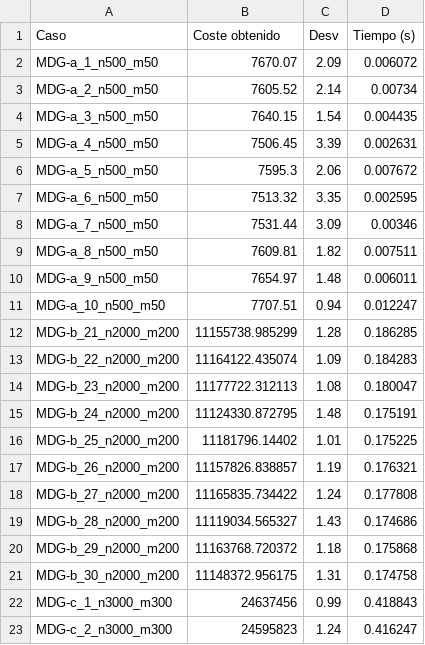
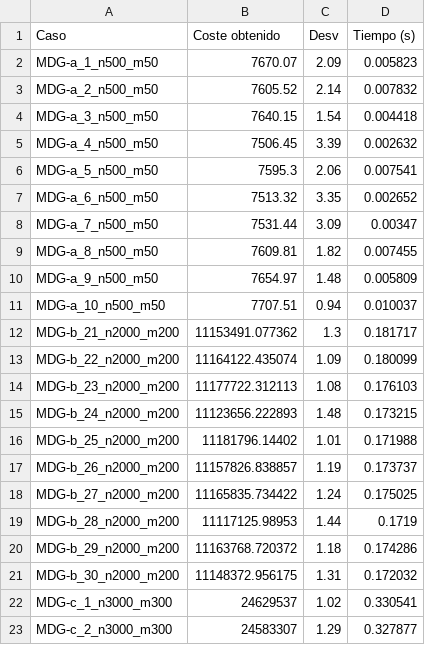
Before and after one commit to dcabezas98/MH, a CSV file: P3/results/tablas/ES.csv, drawn as a sheet; only a part is shown; the diff covers the shown part only.

```diff
--- a/P3/results/tablas/ES.csv
+++ b/P3/results/tablas/ES.csv
@@ -1,23 +1,23 @@
 Caso,Coste obtenido,Desv,Tiempo (s)
-MDG-a_1_n500_m50,7670.07,2.09,0.006072
-MDG-a_2_n500_m50,7605.52,2.14,0.00734
-MDG-a_3_n500_m50,7640.15,1.54,0.004435
-MDG-a_4_n500_m50,7506.45,3.39,0.002631
-MDG-a_5_n500_m50,7595.3,2.06,0.007672
-MDG-a_6_n500_m50,7513.32,3.35,0.002595
-MDG-a_7_n500_m50,7531.44,3.09,0.00346
-MDG-a_8_n500_m50,7609.81,1.82,0.007511
-MDG-a_9_n500_m50,7654.97,1.48,0.006011
-MDG-a_10_n500_m50,7707.51,0.94,0.012247
-MDG-b_21_n2000_m200,11155738.985299,1.28,0.186285
-MDG-b_22_n2000_m200,11164122.435074,1.09,0.184283
-MDG-b_23_n2000_m200,11177722.312113,1.08,0.180047
-MDG-b_24_n2000_m200,11124330.872795,1.48,0.175191
-MDG-b_25_n2000_m200,11181796.14402,1.01,0.175225
-MDG-b_26_n2000_m200,11157826.838857,1.19,0.176321
-MDG-b_27_n2000_m200,11165835.734422,1.24,0.177808
-MDG-b_28_n2000_m200,11119034.565327,1.43,0.174686
-MDG-b_29_n2000_m200,11163768.720372,1.18,0.175868
-MDG-b_30_n2000_m200,11148372.956175,1.31,0.174758
-MDG-c_1_n3000_m300,24637456,0.99,0.418843
-MDG-c_2_n3000_m300,24595823,1.24,0.416247
+MDG-a_1_n500_m50,7670.07,2.09,0.005823
+MDG-a_2_n500_m50,7605.52,2.14,0.007832
+MDG-a_3_n500_m50,7640.15,1.54,0.004418
+MDG-a_4_n500_m50,7506.45,3.39,0.002632
+MDG-a_5_n500_m50,7595.3,2.06,0.007541
+MDG-a_6_n500_m50,7513.32,3.35,0.002652
+MDG-a_7_n500_m50,7531.44,3.09,0.00347
+MDG-a_8_n500_m50,7609.81,1.82,0.007455
+MDG-a_9_n500_m50,7654.97,1.48,0.005809
+MDG-a_10_n500_m50,7707.51,0.94,0.010037
+MDG-b_21_n2000_m200,11153491.077362,1.3,0.181717
+MDG-b_22_n2000_m200,11164122.435074,1.09,0.180099
+MDG-b_23_n2000_m200,11177722.312113,1.08,0.176103
+MDG-b_24_n2000_m200,11123656.222893,1.48,0.173215
+MDG-b_25_n2000_m200,11181796.14402,1.01,0.171988
+MDG-b_26_n2000_m200,11157826.838857,1.19,0.173737
+MDG-b_27_n2000_m200,11165835.734422,1.24,0.175025
+MDG-b_28_n2000_m200,11117125.98953,1.44,0.1719
+MDG-b_29_n2000_m200,11163768.720372,1.18,0.174286
+MDG-b_30_n2000_m200,11148372.956175,1.31,0.172032
+MDG-c_1_n3000_m300,24629537,1.02,0.330541
+MDG-c_2_n3000_m300,24583307,1.29,0.327877
```
Also changed, not shown: 24 edited cells elsewhere in this file, P3/results/ILS-ES-proporcional.csv, P3/results/ILS-ES.csv, 23 other files.
